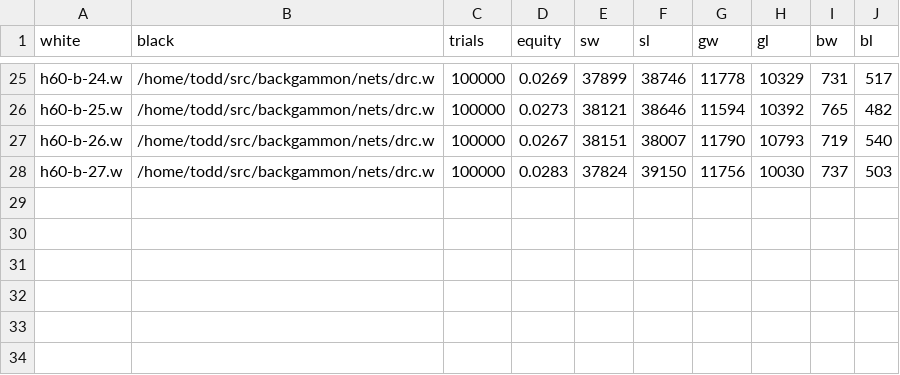
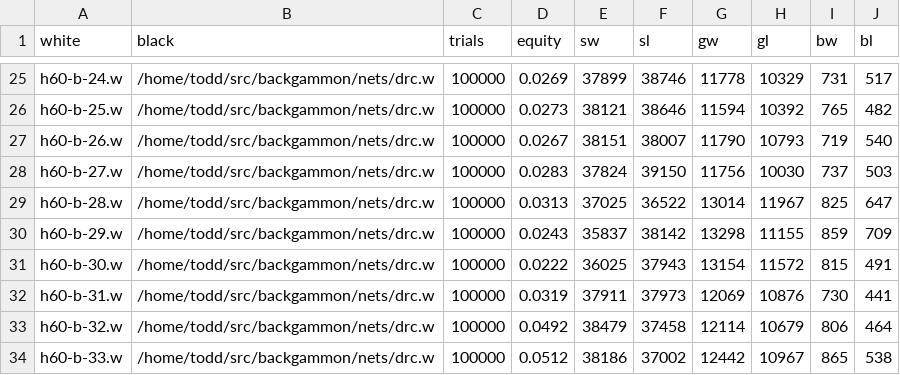
Before and after one commit to ttdoucet/bgnets, a CSV file: h60-b/h60-b.csv, drawn as a sheet; only a part is shown, gaps mark what is left out.

```diff
--- a/h60-b/h60-b.csv
+++ b/h60-b/h60-b.csv
@@ -28 +28,7 @@ h60-b-26.w, /home/todd/src/backgammon/nets/drc.w, 100000, 0.0267, 38151, 38007,
 h60-b-27.w, /home/todd/src/backgammon/nets/drc.w, 100000, 0.0283, 37824, 39150, 11756, 10030, 737, 503
+h60-b-28.w, /home/todd/src/backgammon/nets/drc.w, 100000, 0.0313, 37025, 36522, 13014, 11967, 825, 647
+h60-b-29.w, /home/todd/src/backgammon/nets/drc.w, 100000, 0.0243, 35837, 38142, 13298, 11155, 859, 709
+h60-b-30.w, /home/todd/src/backgammon/nets/drc.w, 100000, 0.0222, 36025, 37943, 13154, 11572, 815, 491
+h60-b-31.w, /home/todd/src/backgammon/nets/drc.w, 100000, 0.0319, 37911, 37973, 12069, 10876, 730, 441
+h60-b-32.w, /home/todd/src/backgammon/nets/drc.w, 100000, 0.0492, 38479, 37458, 12114, 10679, 806, 464
+h60-b-33.w, /home/todd/src/backgammon/nets/drc.w, 100000, 0.0512, 38186, 37002, 12442, 10967, 865, 538
```
Also changed, not shown: 5 other files.
